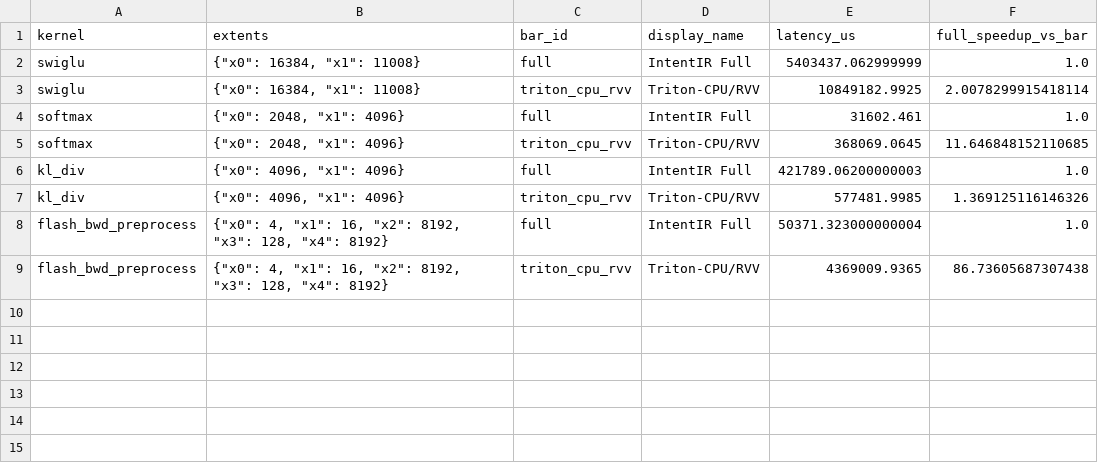
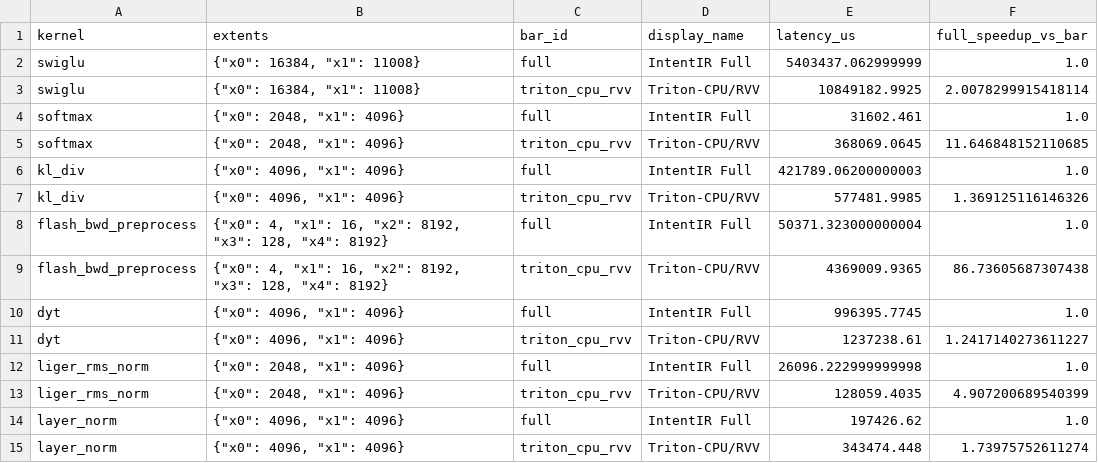
Before and after one commit to mortal-two/Intentlift, a CSV file: doc/results/rvv-external-baselines-20260801/triton-cpu-rvv-pairs.csv, drawn as a sheet; the diff names each change by its address in the sheet, - before the commit and + after, or states it on an @@ line.

Commit message:
perf(backend): expand RVV external baseline coverage

```diff
--- a/doc/results/rvv-external-baselines-20260801/triton-cpu-rvv-pairs.csv
+++ b/doc/results/rvv-external-baselines-20260801/triton-cpu-rvv-pairs.csv
+row 10: dyt | {"x0": 4096, "x1": 4096} | full | IntentIR Full | 996395.7745 | 1.0
+row 11: dyt | {"x0": 4096, "x1": 4096} | triton_cpu_rvv | Triton-CPU/RVV | 1237238.61 | 1.2417140273611227
+row 12: liger_rms_norm | {"x0": 2048, "x1": 4096} | full | IntentIR Full | 26096.222999999998 | 1.0
+row 13: liger_rms_norm | {"x0": 2048, "x1": 4096} | triton_cpu_rvv | Triton-CPU/RVV | 128059.4035 | 4.907200689540399
+row 14: layer_norm | {"x0": 4096, "x1": 4096} | full | IntentIR Full | 197426.62 | 1.0
+row 15: layer_norm | {"x0": 4096, "x1": 4096} | triton_cpu_rvv | Triton-CPU/RVV | 343474.448 | 1.73975752611274
```
Also changed, not shown: 21 other files.
